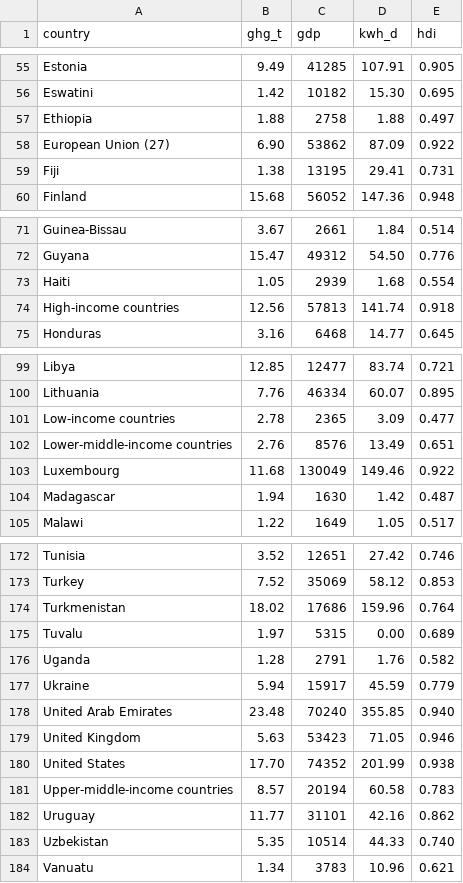
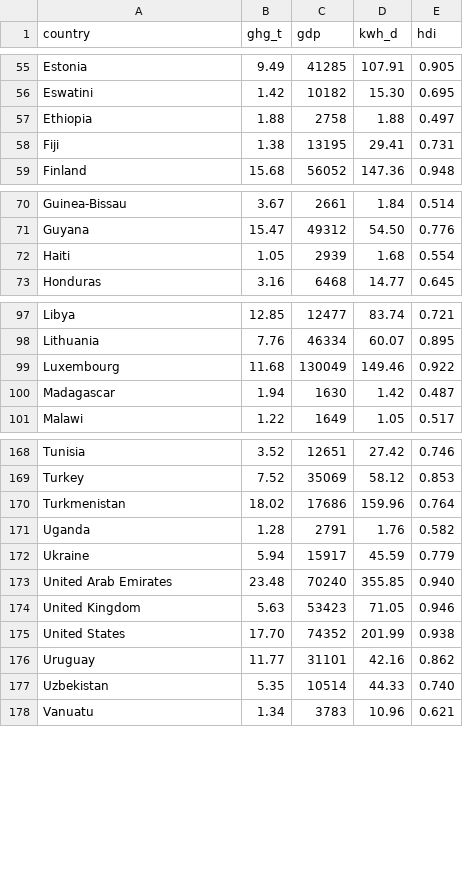
Before and after one commit to oluies/climate, a CSV file: data-refresh/ghg-scatter.csv, drawn as a sheet; only a part is shown, gaps mark what is left out; the diff names each change by its address in the sheet, - before the commit and + after, or states it on an @@ line.

Commit message:
fix roborev findings 785, 786, 787 (#112)
785, figures I.11 and I.12. The data step only excluded OWID_WRL, so
OWID's other aggregates - the EU-27, the income groups - carried entity
codes through the joins and were plotted as countries, each one
double-counting its own members. Now excludes the whole OWID_ family;
186 rows become 180. Tuvalu's energy is recorded as a literal 0 rather
than null and was drawn on the y-axis of I.12 as a country emitting two
tonnes on no energy, so the query now requires energy > 0. The prose
counts inherited the bug: 186 -> 180 countries, and the $40-70k band is
thirty-three, not thirty-five - it only reached thirty-five because the
EU-27 and the high-income aggregate were sitting in it. Everything else
quoted survived: 3.7 and 40 tonnes, the factor of eleven, and Britain
eighth lowest. China is on two fifths of Britain's income, not a third.
CO~2~ -> CO<sub>2</sub> to match the rest of the book. The four raw OWID
download caches are now gitignored, as the comparable dumps already were
- my earlier claim that committing them matched convention was wrong.

786, chapter 11a. The Brookings 22% is the all-county average and the
23% is the four-or-more-facilities subgroup, so citing 23 against 22 as
evidence of concentration proved nothing; the concentration is
hyperscale-vs-colocation, and the text now says so. The 5000-37 000
range silently used only the two largest staffing bands, so it now says
it applies to 20 MW and up and gives where the small halls land. The
employment multiplier was applied to the smelter and not to the data
centre, quietly rescaling one side; the note now says neither side
carries one and why.

787, chapter 20. The round-trip efficiency was attributed to a car
figure the chapter does not give - MacKay's 50% is one-way electrical
capture, and the 70% nearby is hydraulic and flywheel. mgh was credited
to the brakes without deducting air drag and rolling resistance, which
on a bicycle take most of it. And the range was converted at the flat
light-assist 0.6 kWh/100 km to argue a hills-only case; at the
mountain-bike 1.5 the descent is worth about 300 m, not two or three
kilometres.

```diff
--- a/data-refresh/ghg-scatter.csv
+++ b/data-refresh/ghg-scatter.csv
-row 58: European Union (27) | 6.90 | 53862 | 87.09 | 0.922
-row 74: High-income countries | 12.56 | 57813 | 141.74 | 0.918
-row 101: Low-income countries | 2.78 | 2365 | 3.09 | 0.477
-row 102: Lower-middle-income countries | 2.76 | 8576 | 13.49 | 0.651
-row 175: Tuvalu | 1.97 | 5315 | 0.00 | 0.689
-row 181: Upper-middle-income countries | 8.57 | 20194 | 60.58 | 0.783
```
Also changed, not shown: 11 other files.
